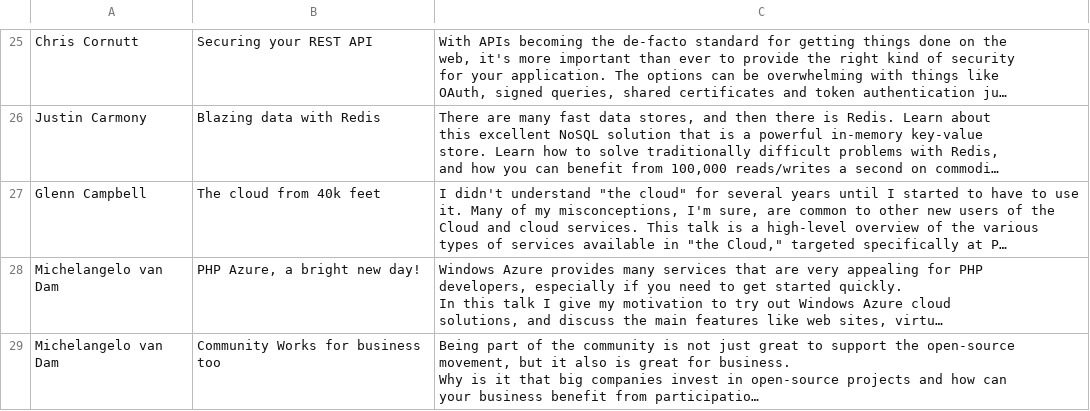
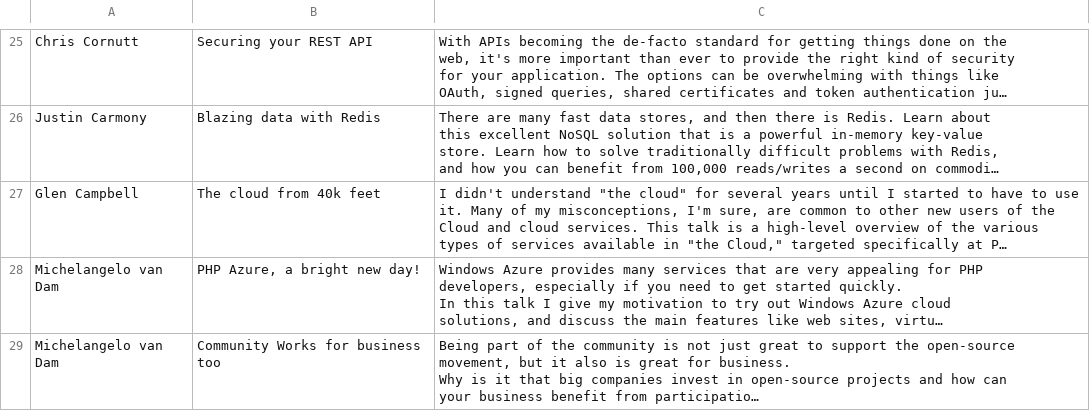
Before and after one commit to pmeth/truenorthphp, a CSV file: speaker_data/talks.csv, drawn as a sheet; only a part is shown, gaps mark what is left out; long unchanged cells end in …; the diff names each change by its address in the sheet, - before the commit and + after, or states it on an @@ line.

Commit message:
fixing Glen Campbell's name

```diff
--- a/speaker_data/talks.csv
+++ b/speaker_data/talks.csv
-A27: Glenn Campbell
+A27: Glen Campbell
```
